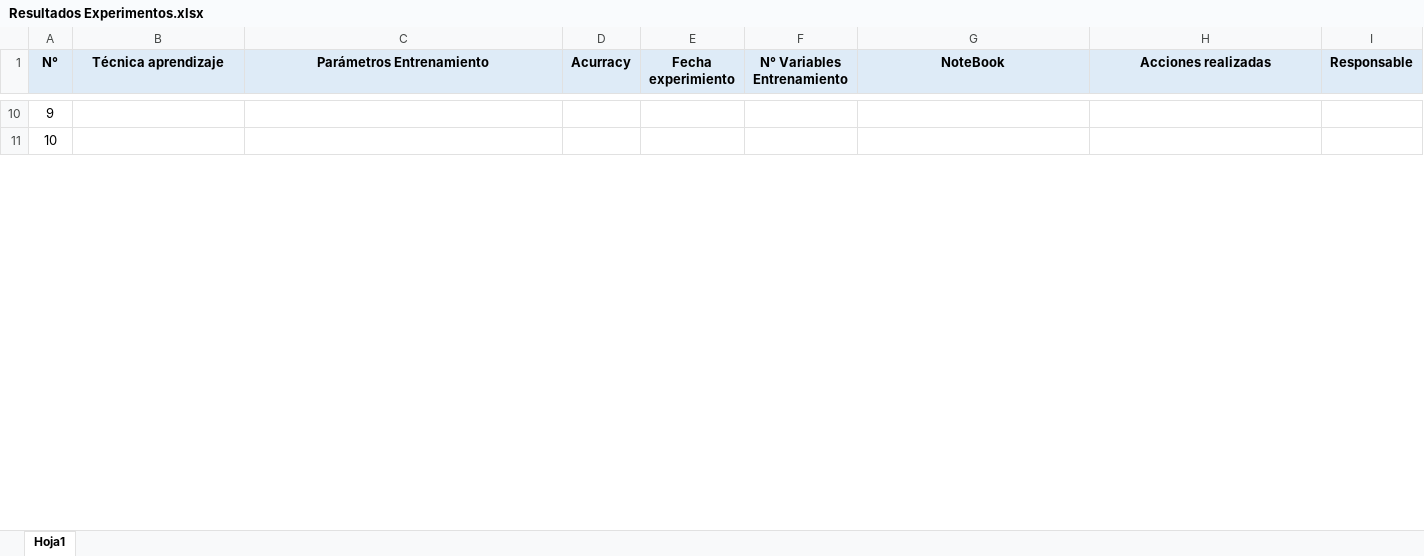
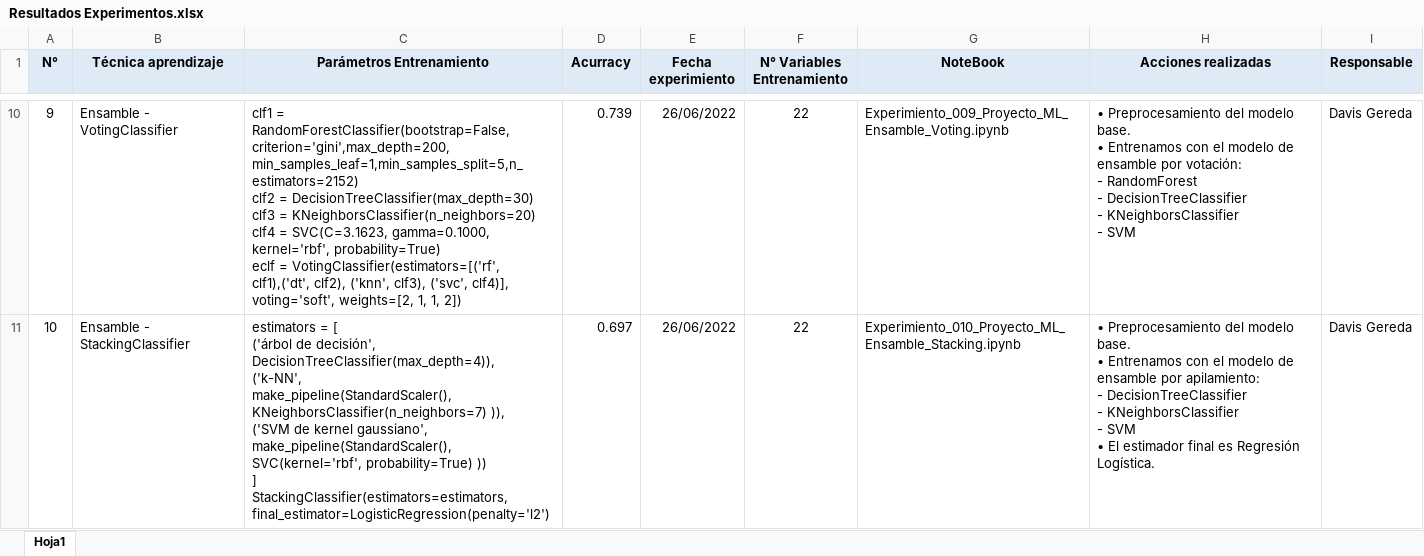
Before and after one commit to DavisGereda/Proyecto-ML, an Excel workbook: modelos/Resultados Experimentos.xlsx, sheet Hoja1, drawn as a sheet; only a part is shown, gaps mark what is left out; values as stored, in another font and other column widths than the file's, no borders; ↵ is a line break in a cell; the diff covers the shown part only; the diff names each change by its address in the sheet, - before the commit and + after, or states it on an @@ line.

```diff
--- a/modelos/Resultados Experimentos.xlsx (sheet Hoja1)
+++ b/modelos/Resultados Experimentos.xlsx (sheet Hoja1)
-B10 (Técnica aprendizaje): (empty)
+B10 (Técnica aprendizaje): Ensamble - VotingClassifier
-C10 (Parámetros Entrenamiento): (empty)
+C10 (Parámetros Entrenamiento): clf1 = RandomForestClassifier(bootstrap=False,criterion='gini',max_depth=200, ↵ min_samples_leaf=1,min_samples_split=5,n_estimators=2152) ↵ clf2 = DecisionTreeClassifier(max_depth=30) ↵ clf3 = KNeighborsClassifier(n_neighbors=20) ↵ clf4 = SVC(C=3.1623, gamma=0.1000, kernel='rbf', probability=True) ↵ eclf = VotingClassifier(estimators=[('rf', clf1),('dt', clf2), ('knn', clf3), ('svc', clf4)], ↵ voting='soft', weights=[2, 1, 1, 2])
-D10 (Acurracy): (empty)
+D10 (Acurracy): 0.739
-E10:E11 (Fecha experimiento): (empty)
+E10:E11 (Fecha experimiento): 26/06/2022
-F10:F11 (N° Variables Entrenamiento): (empty)
+F10:F11 (N° Variables Entrenamiento): 22
-G10 (NoteBook): (empty)
+G10 (NoteBook): Experimiento_009_Proyecto_ML_Ensamble_Voting.ipynb
-H10 (Acciones realizadas): (empty)
+H10 (Acciones realizadas): • Preprocesamiento del modelo base. ↵ • Entrenamos con el modelo de ensamble por votación: ↵ - RandomForest ↵ - DecisionTreeClassifier ↵ - KNeighborsClassifier ↵ - SVM
-I10:I11 (Responsable): (empty)
+I10:I11 (Responsable): Davis Gereda
-B11 (Técnica aprendizaje): (empty)
+B11 (Técnica aprendizaje): Ensamble - StackingClassifier
-C11 (Parámetros Entrenamiento): (empty)
+C11 (Parámetros Entrenamiento): estimators = [ ↵ ('árbol de decisión', DecisionTreeClassifier(max_depth=4)), ↵ ('k-NN', make_pipeline(StandardScaler(),KNeighborsClassifier(n_neighbors=7) )), ↵ ('SVM de kernel gaussiano', make_pipeline(StandardScaler(), ↵ SVC(kernel='rbf', probability=True) )) ↵ ] ↵ StackingClassifier(estimators=estimators, ↵ final_estimator=LogisticRegression(penalty='l2')
-D11 (Acurracy): (empty)
+D11 (Acurracy): 0.697
-G11 (NoteBook): (empty)
+G11 (NoteBook): Experimiento_010_Proyecto_ML_Ensamble_Stacking.ipynb
-H11 (Acciones realizadas): (empty)
+H11 (Acciones realizadas): • Preprocesamiento del modelo base. ↵ • Entrenamos con el modelo de ensamble por apilamiento: ↵ - DecisionTreeClassifier ↵ - KNeighborsClassifier ↵ - SVM ↵ • El estimador final es Regresión Logística.
```
Also changed, not shown: 67 edited cells and cell formats elsewhere in this sheet, 9 other files.
